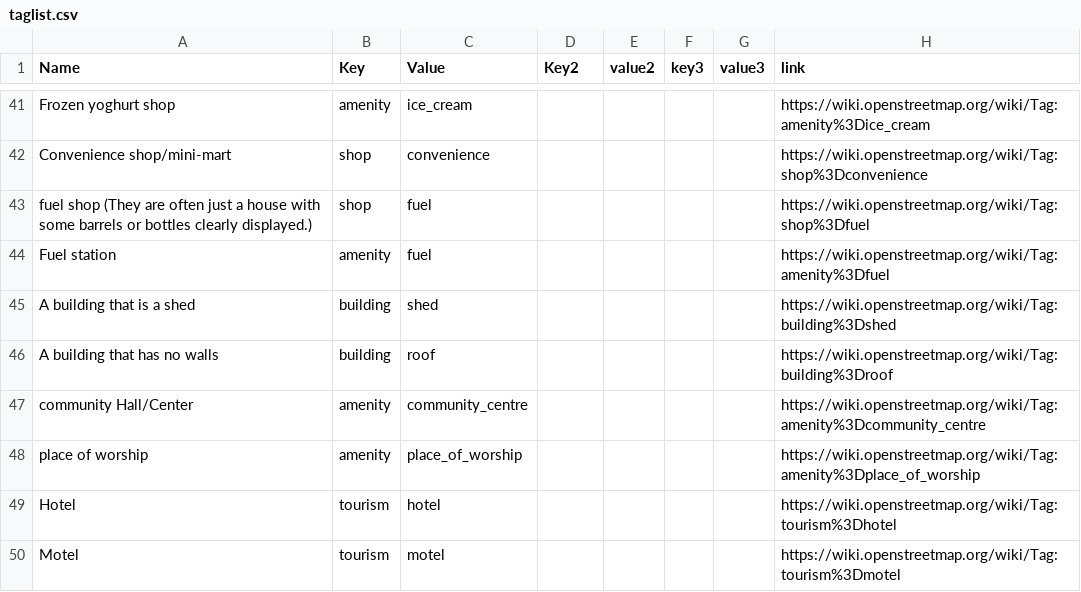
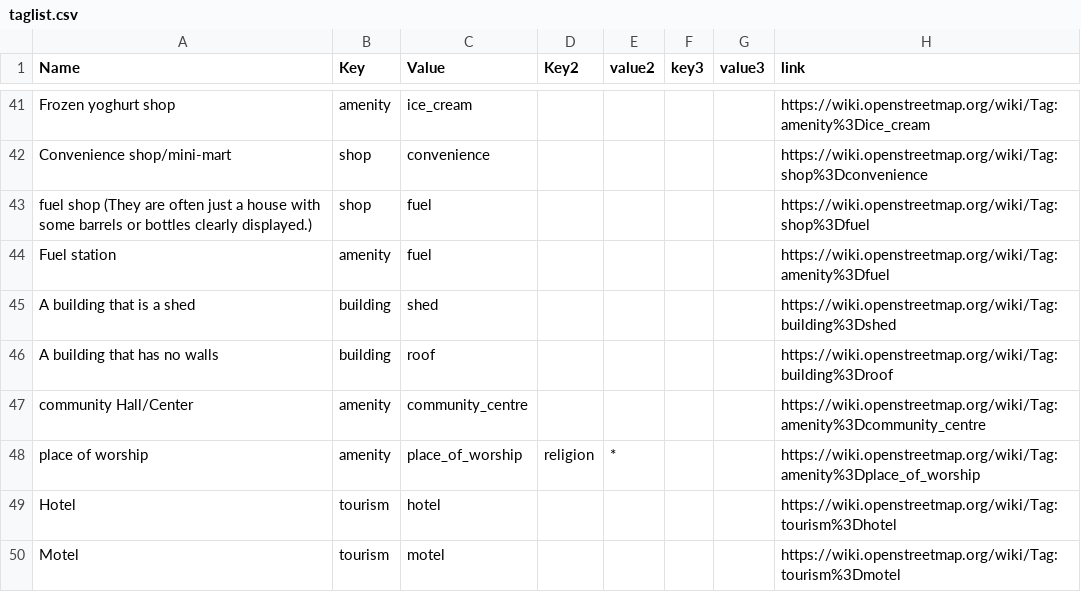
Before and after one commit to IntegrationEE/NESPII-Data-Import-Attachments, a CSV file: shp2osm/taglist.csv, drawn as a sheet; only a part is shown, gaps mark what is left out.

Commit message:
Update taglist.csv

```diff
--- a/shp2osm/taglist.csv
+++ b/shp2osm/taglist.csv
@@ -47,3 +47,3 @@ A building that has no walls,building,roof,,,,,https://wiki.openstreetmap.org/wi
 community Hall/Center,amenity,community_centre,,,,,https://wiki.openstreetmap.org/wiki/Tag:amenity%3Dcommunity_centre
-place of worship,amenity,place_of_worship,,,,,https://wiki.openstreetmap.org/wiki/Tag:amenity%3Dplace_of_worship
+place of worship,amenity,place_of_worship,religion,*,,,https://wiki.openstreetmap.org/wiki/Tag:amenity%3Dplace_of_worship
 Hotel,tourism,hotel,,,,,https://wiki.openstreetmap.org/wiki/Tag:tourism%3Dhotel
```
